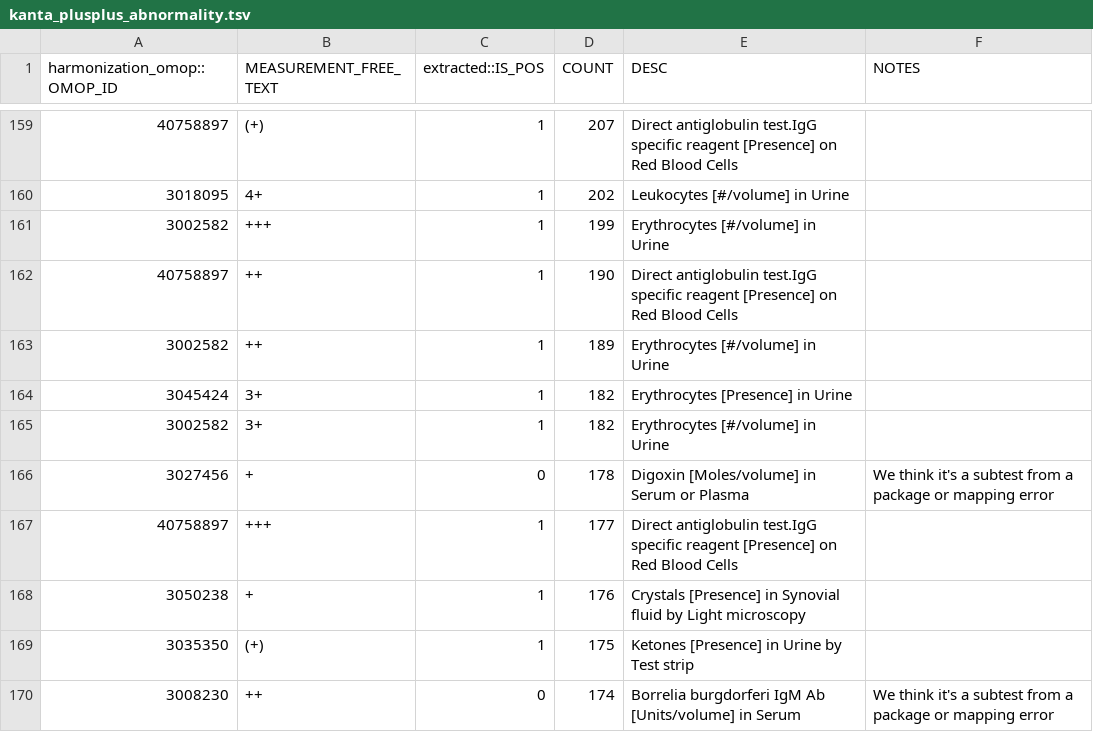
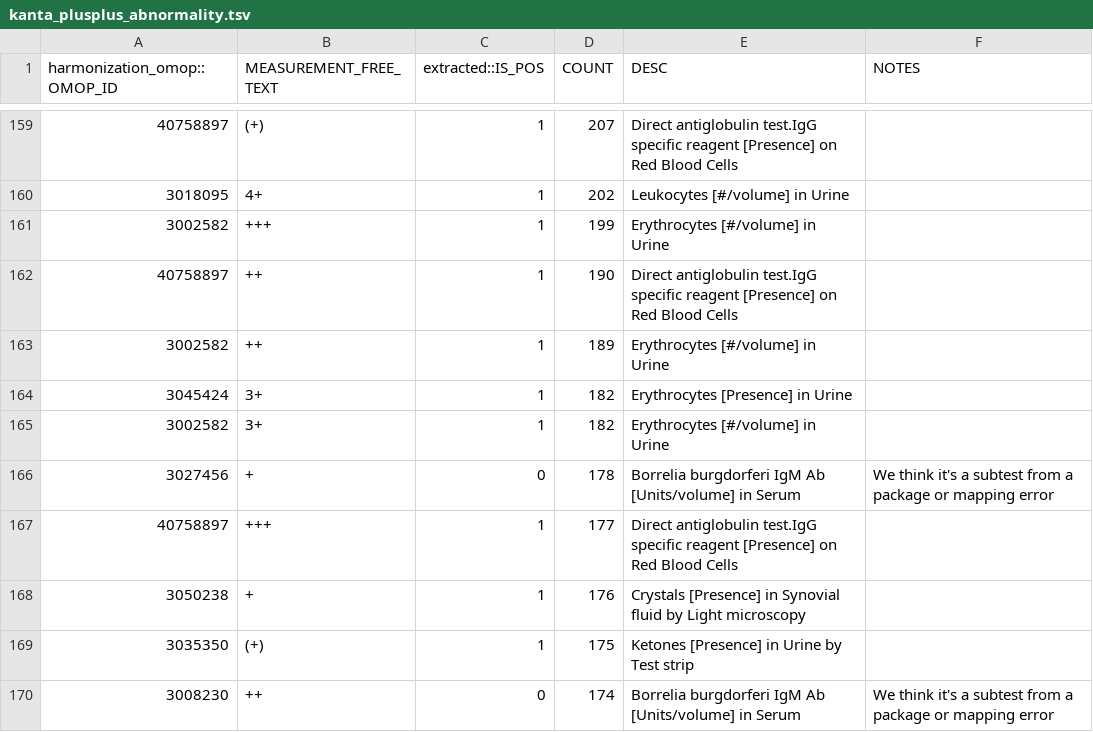
Before and after one commit to FINNGEN/kanta_lab_preprocessing, a TSV file: core/data/kanta_plusplus_abnormality.tsv, drawn as a sheet; only a part is shown, gaps mark what is left out.

```diff
--- a/core/data/kanta_plusplus_abnormality.tsv
+++ b/core/data/kanta_plusplus_abnormality.tsv
@@ -165,3 +165,3 @@ harmonization_omop::OMOP_ID	MEASUREMENT_FREE_TEXT	extracted::IS_POS	COUNT	DESC	N
 3002582	3+	1	182	Erythrocytes [#/volume] in Urine	
-3027456	+	0	178	Digoxin [Moles/volume] in Serum or Plasma	We think it's a subtest from a package or mapping error
+3027456	+	0	178	Borrelia burgdorferi IgM Ab [Units/volume] in Serum	We think it's a subtest from a package or mapping error
 40758897	+++	1	177	Direct antiglobulin test.IgG specific reagent [Presence] on Red Blood Cells	
```
Also changed, not shown: core/data/negpos_mapping.tsv, finngen_qc/data/fix_unit_based_in_abbreviation.tsv, 7 other files.
